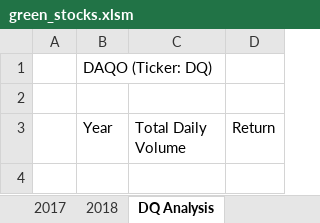
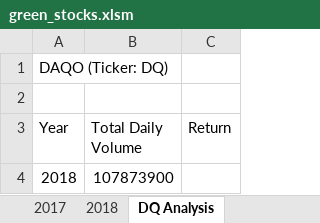
Before and after one commit to Jandreezy/stock-analysis, an Excel workbook: green_stocks.xlsm, sheet DQ Analysis, drawn as a sheet; values as stored, in another font and other column widths than the file's, no borders; removed rows and columns are numbered as before the commit, all else as after; the diff names each change by its address in the sheet, - before the commit and + after, or states it on an @@ line.

Commit message:
Add files via upload

```diff
--- a/green_stocks.xlsm (sheet DQ Analysis)
+++ b/green_stocks.xlsm (sheet DQ Analysis)
-column A, empty
+row 4: 2018 | 107873900
```
